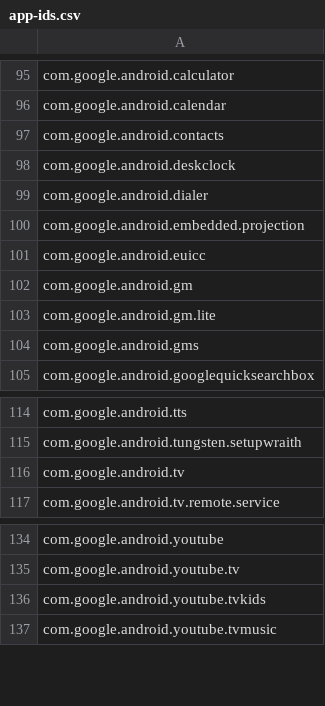
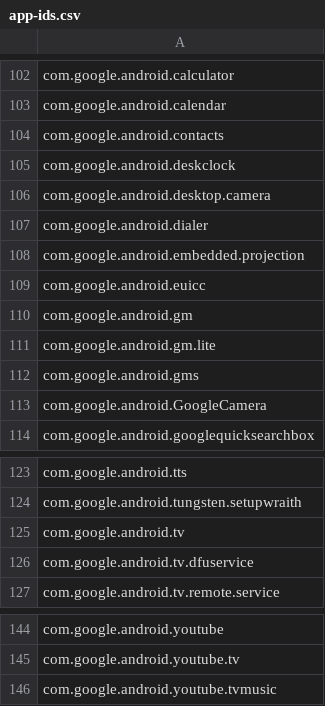
Before and after one commit to petarov/google-android-app-ids, a CSV file: src/app-ids.csv, drawn as a sheet; only a part is shown, gaps mark what is left out; removed rows and columns are numbered as before the commit, all else as after; the diff covers the shown part only; the diff names each change by its address in the sheet, - before the commit and + after, or states it on an @@ line.

```diff
--- a/src/app-ids.csv
+++ b/src/app-ids.csv
+row 106: com.google.android.desktop.camera
+row 113: com.google.android.GoogleCamera
+row 126: com.google.android.tv.dfuservice
-row 136: com.google.android.youtube.tvkids
```
Also changed, not shown: 10 added rows, 3 removed rows and 2 edited cells elsewhere in this file, dist/google-app-ids.csv, 3 other files.
